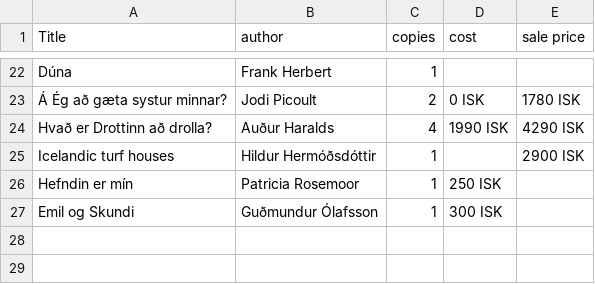
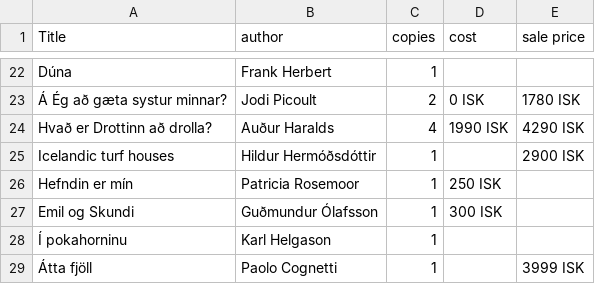
Before and after one commit to baekur-online/baekurupdates, a CSV file: works.csv, drawn as a sheet; only a part is shown, gaps mark what is left out.

Commit message:
Update works.csv

```diff
--- a/works.csv
+++ b/works.csv
@@ -27 +27,3 @@ Hefndin er mín,Patricia Rosemoor,1,250 ISK,
 Emil og Skundi,Guðmundur Ólafsson,1,300 ISK,
+Í pokahorninu,Karl Helgason,1,,
+Átta fjöll,Paolo Cognetti,1,,3999 ISK
```
